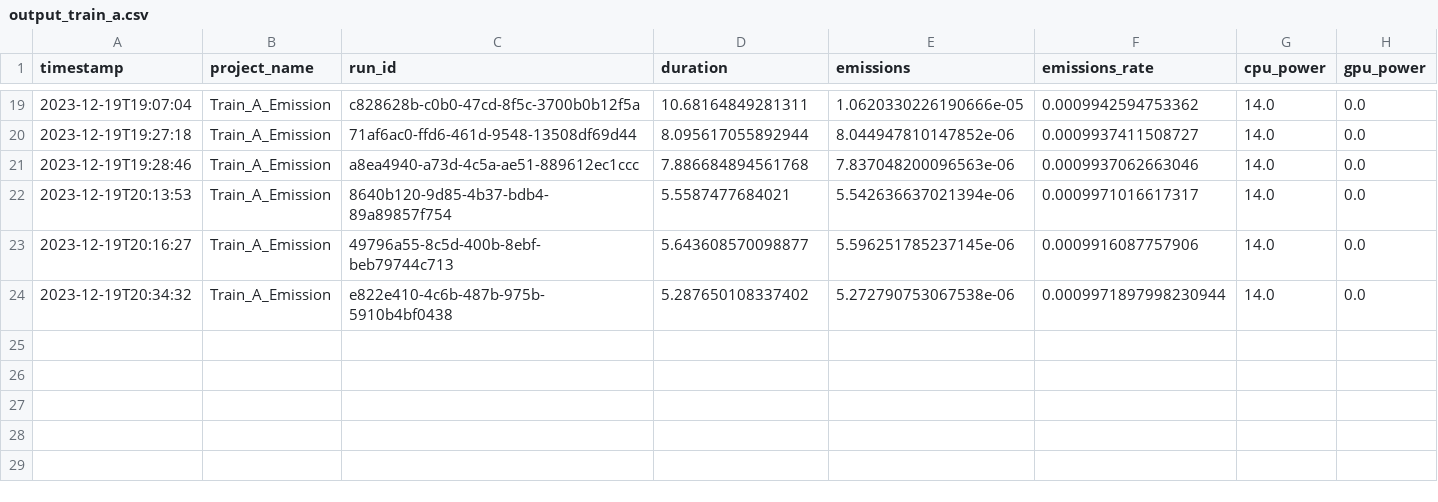
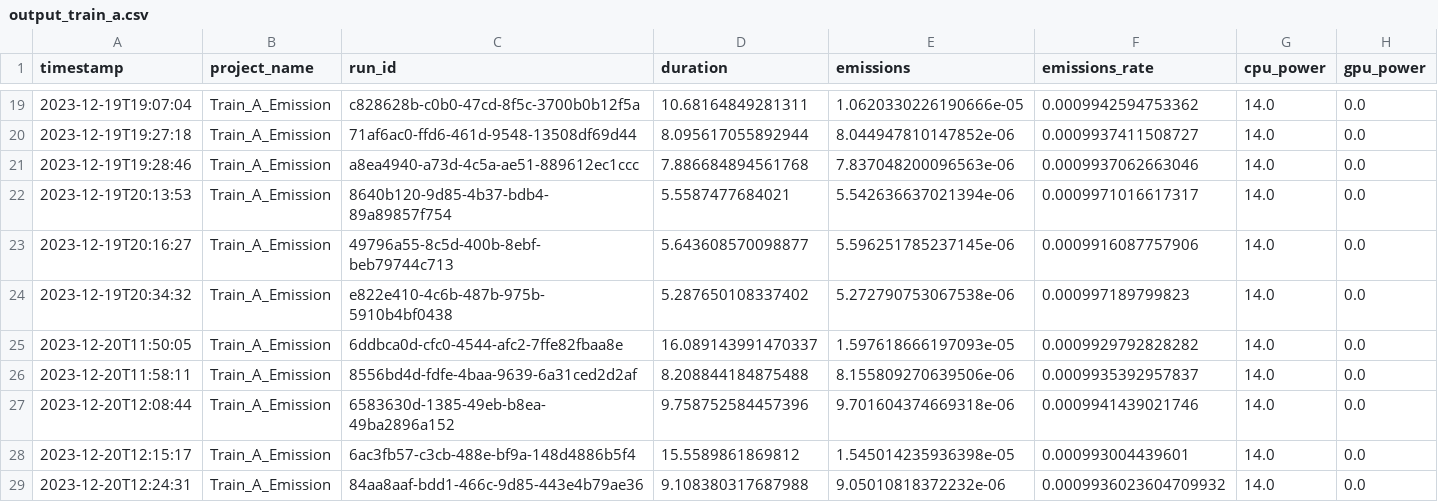
Before and after one commit to se4ai2324-uniba/DetectionOfOnlineSexism, a CSV file: src/models/output_codecarbon/output_train_a.csv, drawn as a sheet; only a part is shown, gaps mark what is left out; rows hold the shown columns only; the diff names each change by its address in the sheet, - before the commit and + after, or states it on an @@ line.

```diff
--- a/src/models/output_codecarbon/output_train_a.csv
+++ b/src/models/output_codecarbon/output_train_a.csv
-F24 (emissions_rate): 0.0009971897998230944
+F24 (emissions_rate): 0.000997189799823
+row 25: 2023-12-20T11:50:05 | Train_A_Emission | 6ddbca0d-cfc0-4544-afc2-7ffe82fbaa8e | 16.089143991470337 | 1.597618666197093e-05 | 0.0009929792828282 | 14.0 | 0.0
+row 26: 2023-12-20T11:58:11 | Train_A_Emission | 8556bd4d-fdfe-4baa-9639-6a31ced2d2af | 8.208844184875488 | 8.155809270639506e-06 | 0.0009935392957837 | 14.0 | 0.0
+row 27: 2023-12-20T12:08:44 | Train_A_Emission | 6583630d-1385-49eb-b8ea-49ba2896a152 | 9.758752584457396 | 9.701604374669318e-06 | 0.0009941439021746 | 14.0 | 0.0
+row 28: 2023-12-20T12:15:17 | Train_A_Emission | 6ac3fb57-c3cb-488e-bf9a-148d4886b5f4 | 15.5589861869812 | 1.545014235936398e-05 | 0.000993004439601 | 14.0 | 0.0
+row 29: 2023-12-20T12:24:31 | Train_A_Emission | 84aa8aaf-bdd1-466c-9d85-443e4b79ae36 | 9.108380317687988 | 9.05010818372232e-06 | 0.0009936023604709932 | 14.0 | 0.0
```
Also changed, not shown: src/models/output_codecarbon/output_train_b.csv, 4 other files.
